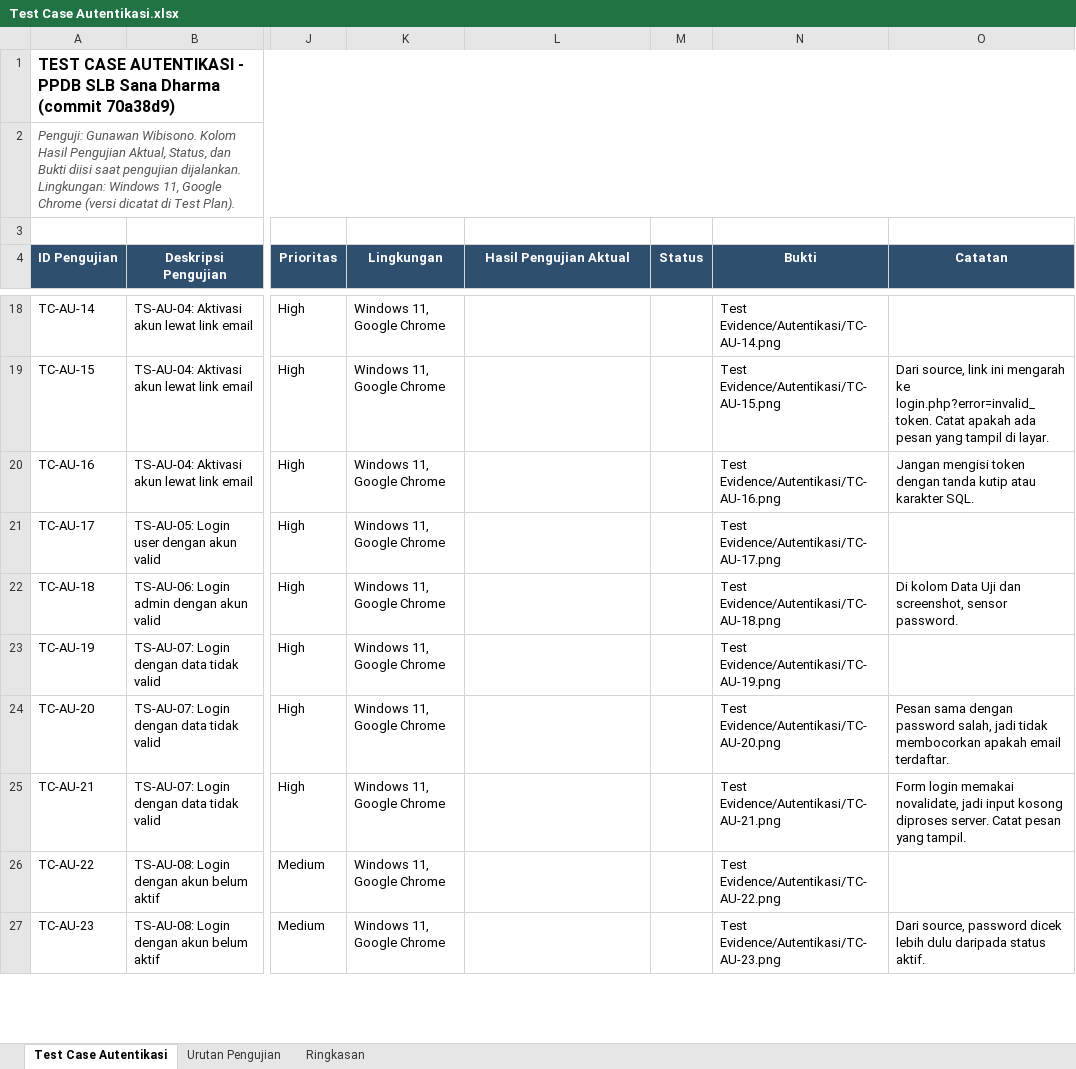
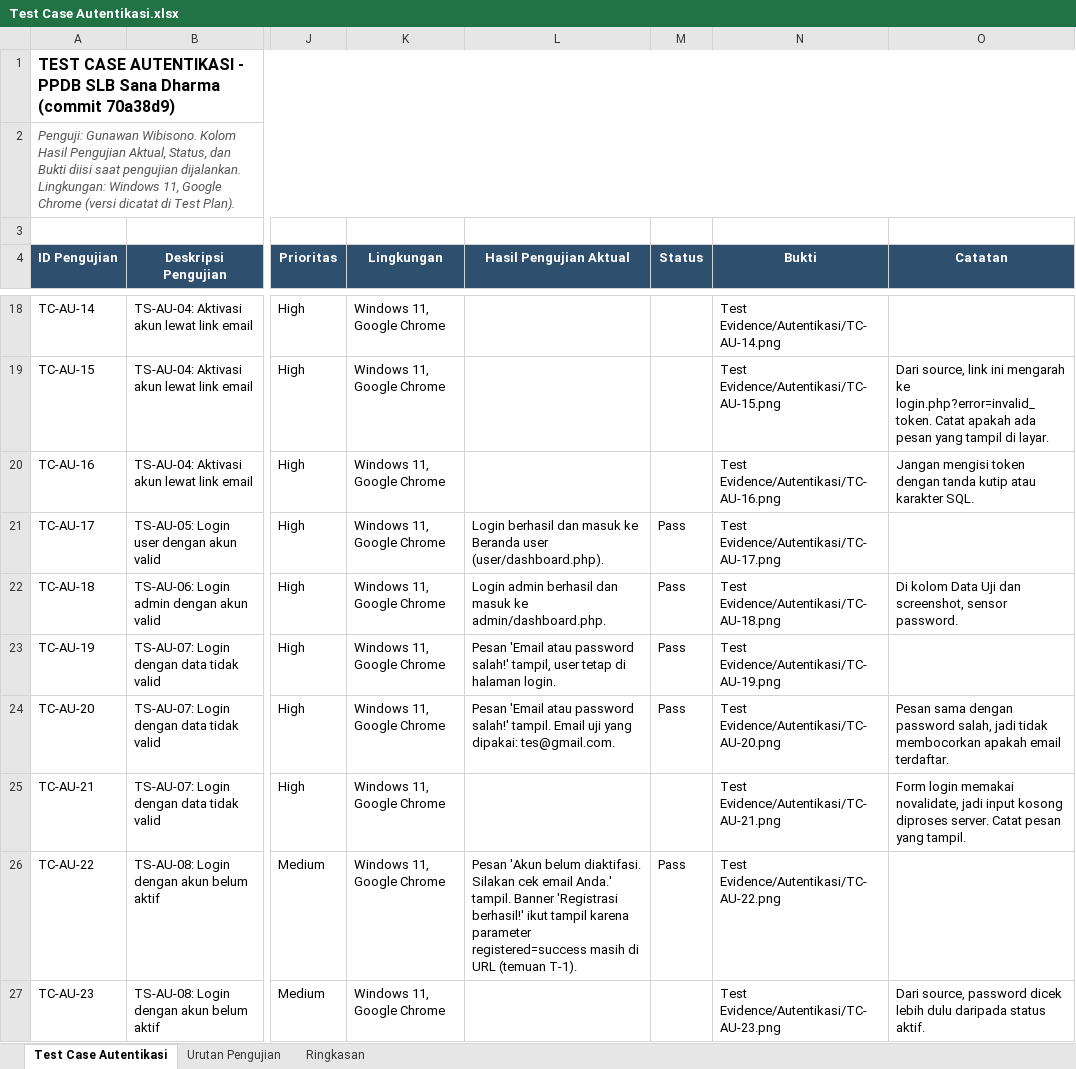
Before and after one commit to masgun01/Kelompok5-TestingQa, an Excel workbook: Test Case/Test Case Autentikasi.xlsx, sheet Test Case Autentikasi, drawn as a sheet; only a part is shown, gaps mark what is left out; values as stored, in another font and other column widths than the file's, no borders; the diff covers the shown part only; the diff names each change by its address in the sheet, - before the commit and + after, or states it on an @@ line.

```diff
--- a/Test Case/Test Case Autentikasi.xlsx (sheet Test Case Autentikasi)
+++ b/Test Case/Test Case Autentikasi.xlsx (sheet Test Case Autentikasi)
-L21 (Hasil Pengujian Aktual): (empty)
+L21 (Hasil Pengujian Aktual): Login berhasil dan masuk ke Beranda user (user/dashboard.php).
-M21:M24 (Status): (empty)
+M21:M24 (Status): Pass
-L22 (Hasil Pengujian Aktual): (empty)
+L22 (Hasil Pengujian Aktual): Login admin berhasil dan masuk ke admin/dashboard.php.
-L23 (Hasil Pengujian Aktual): (empty)
+L23 (Hasil Pengujian Aktual): Pesan 'Email atau password salah!' tampil, user tetap di halaman login.
-L24 (Hasil Pengujian Aktual): (empty)
+L24 (Hasil Pengujian Aktual): Pesan 'Email atau password salah!' tampil. Email uji yang dipakai: tes@gmail.com.
-L26 (Hasil Pengujian Aktual): (empty)
+L26 (Hasil Pengujian Aktual): Pesan 'Akun belum diaktifasi. Silakan cek email Anda.' tampil. Banner 'Registrasi berhasil!' ikut tampil karena parameter registered=success masih di URL (temuan T-1).
-M26 (Status): (empty)
+M26 (Status): Pass
```
Also changed, not shown: 9 edited cells elsewhere in this sheet, Test Case/Test Case Sistem.xlsx.
